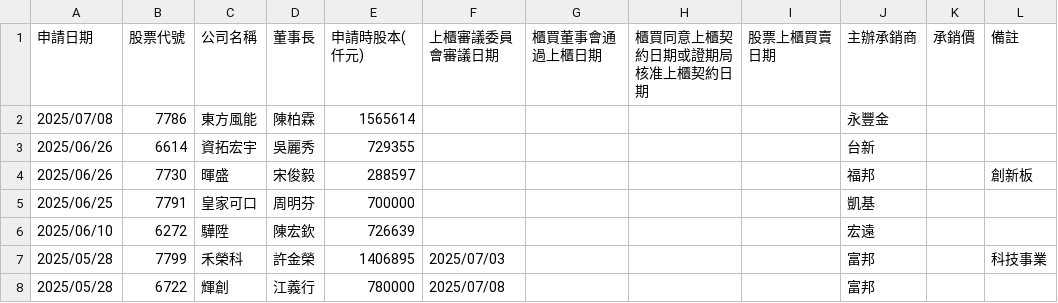
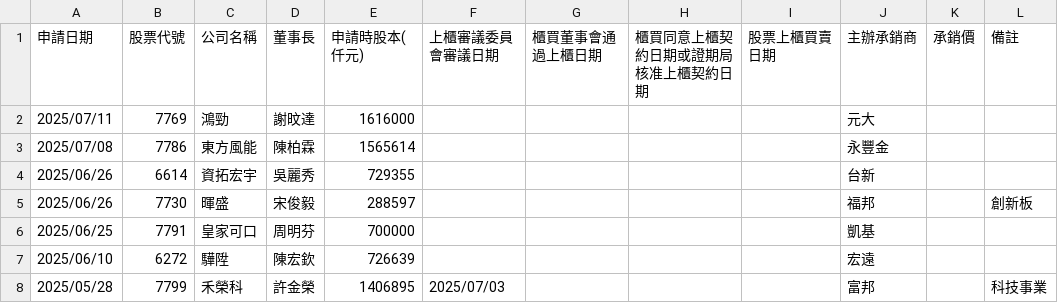
Before and after one commit to wenchiehlee/Selenium-Actions.IPO, a CSV file: TWSE-IPO-utf8-filter.csv, drawn as a sheet; only a part is shown; the shorter side is filled out with more unchanged rows; the diff names each change by its address in the sheet, - before the commit and + after, or states it on an @@ line.

```diff
--- a/TWSE-IPO-utf8-filter.csv
+++ b/TWSE-IPO-utf8-filter.csv
+row 2: 2025/07/11 | 7769 | 鴻勁 | 謝旼達 | 1616000 |  |  |  |  | 元大
```
Also changed, not shown: TWSE_TPEX-IPO-utf8-filter-sort-no-duplicate.csv, TWSE_TPEX-IPO-utf8-filter-sort.csv, 18 other files.
